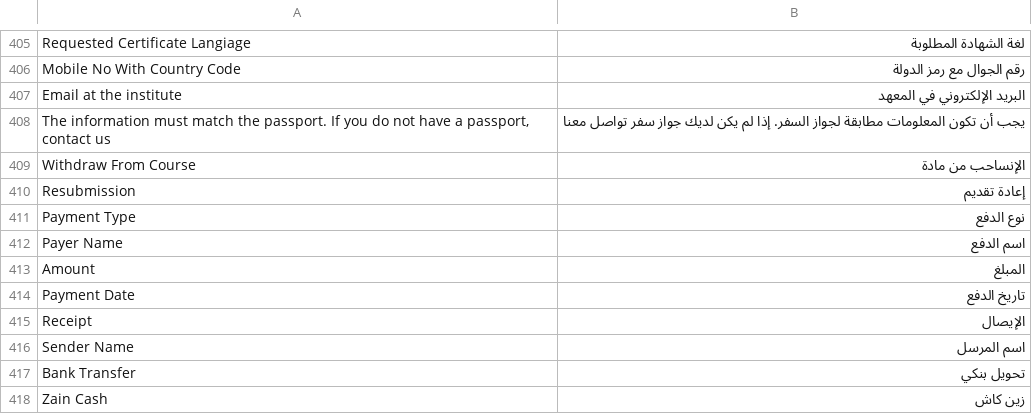
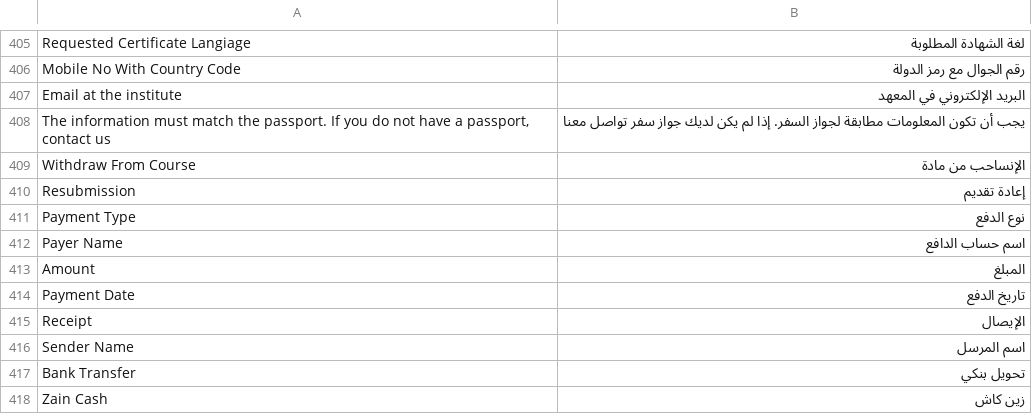
Before and after one commit to omaralhoori/frappe_education_14_university, a CSV file: education/translations/ar.csv, drawn as a sheet; only a part is shown, gaps mark what is left out.

```diff
--- a/education/translations/ar.csv
+++ b/education/translations/ar.csv
@@ -411,3 +411,3 @@ Resubmission,إعادة تقديم
 Payment Type,نوع الدفع
-Payer Name,اسم الدفع
+Payer Name,اسم حساب الدافع
 Amount,المبلغ
```
Also changed, not shown: 1 other file.
